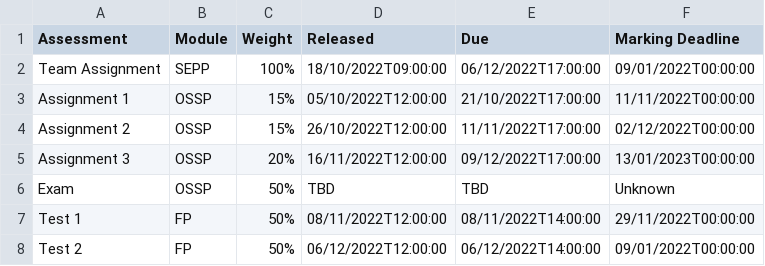
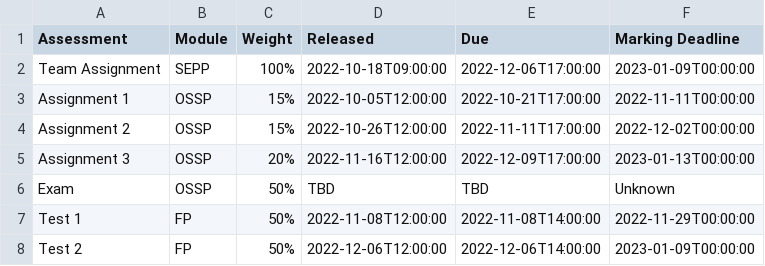
Before and after one commit to MattyTheHacker/FirstYearCSResources, a CSV file: data/y2s1_sa.csv, drawn as a sheet.

Commit message:
fix dates

```diff
--- a/data/y2s1_sa.csv
+++ b/data/y2s1_sa.csv
@@ -1,8 +1,8 @@
 Assessment,Module,Weight,Released,Due,Marking Deadline
-Team Assignment, SEPP, 100%, 18/10/2022T09:00:00, 06/12/2022T17:00:00, 09/01/2022T00:00:00
-Assignment 1, OSSP, 15%, 05/10/2022T12:00:00, 21/10/2022T17:00:00, 11/11/2022T00:00:00
-Assignment 2, OSSP, 15%, 26/10/2022T12:00:00, 11/11/2022T17:00:00, 02/12/2022T00:00:00
-Assignment 3, OSSP, 20%, 16/11/2022T12:00:00, 09/12/2022T17:00:00, 13/01/2023T00:00:00
+Team Assignment, SEPP, 100%, 2022-10-18T09:00:00, 2022-12-06T17:00:00, 2023-01-09T00:00:00
+Assignment 1, OSSP, 15%, 2022-10-05T12:00:00, 2022-10-21T17:00:00, 2022-11-11T00:00:00
+Assignment 2, OSSP, 15%, 2022-10-26T12:00:00, 2022-11-11T17:00:00, 2022-12-02T00:00:00
+Assignment 3, OSSP, 20%, 2022-11-16T12:00:00, 2022-12-09T17:00:00, 2023-01-13T00:00:00
 Exam, OSSP, 50%, TBD, TBD, Unknown
-Test 1, FP, 50%, 08/11/2022T12:00:00, 08/11/2022T14:00:00, 29/11/2022T00:00:00
-Test 2, FP, 50%, 06/12/2022T12:00:00, 06/12/2022T14:00:00, 09/01/2022T00:00:00
+Test 1, FP, 50%, 2022-11-08T12:00:00, 2022-11-08T14:00:00, 2022-11-29T00:00:00
+Test 2, FP, 50%, 2022-12-06T12:00:00, 2022-12-06T14:00:00, 2023-01-09T00:00:00
```
